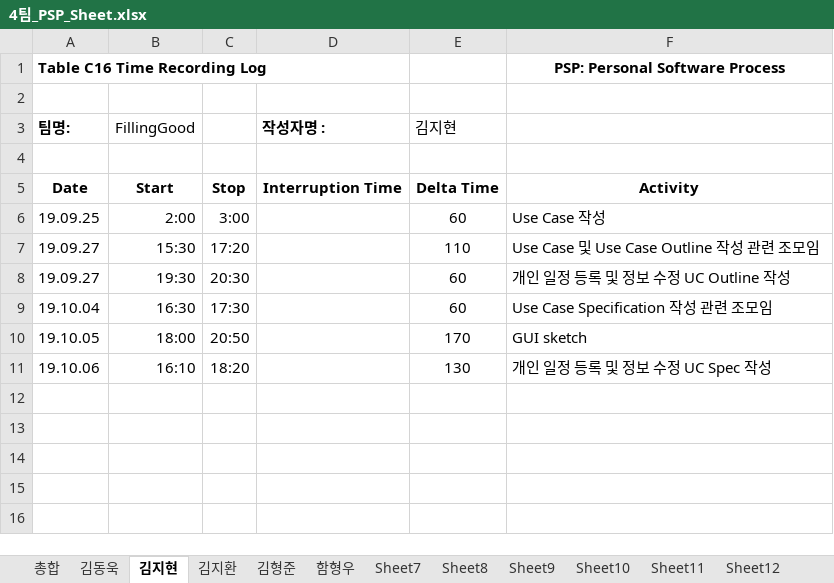
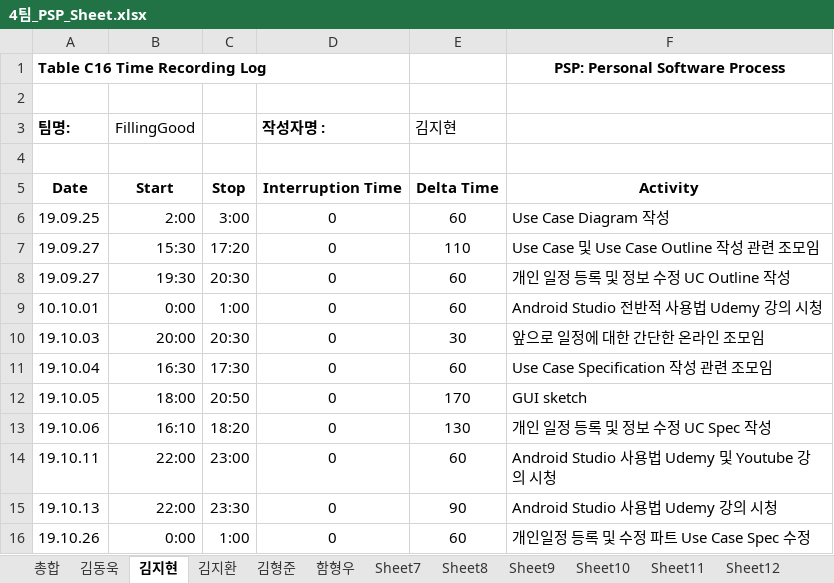
Before and after one commit to 7hong13/FillingGood, an Excel workbook: 4팀_PSP_Sheet.xlsx, sheet 김지현, drawn as a sheet; values as stored, in another font and other column widths than the file's, no borders; addresses are those after the commit; the diff names each change by its address in the sheet, - before the commit and + after, or states it on an @@ line.

Commit message:
10.26 PSP(김지현) 수정

```diff
--- a/4팀_PSP_Sheet.xlsx (sheet 김지현)
+++ b/4팀_PSP_Sheet.xlsx (sheet 김지현)
-D6:D8 (작성자명 :): (empty)
+D6:D8 (작성자명 :): 0
-F6: Use Case 작성
+F6: Use Case Diagram 작성
+row 9: 10.10.01 | 0:00 | 1:00 | 0 | 60 | Android Studio 전반적 사용법 Udemy 강의 시청
+row 10: 19.10.03 | 20:00 | 20:30 | 0 | 30 | 앞으로 일정에 대한 간단한 온라인 조모임
-D11:D13 (작성자명 :): (empty)
+D11:D13 (작성자명 :): 0
+row 14: 19.10.11 | 22:00 | 23:00 | 0 | 60 | Android Studio 사용법 Udemy 및 Youtube 강의 시청
+row 15: 19.10.13 | 22:00 | 23:30 | 0 | 90 | Android Studio 사용법 Udemy 강의 시청
+row 16: 19.10.26 | 0:00 | 1:00 | 0 | 60 | 개인일정 등록 및 수정 파트 Use Case Spec 수정
```
